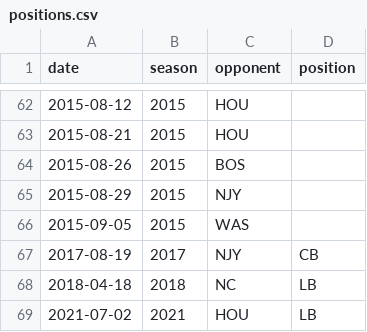
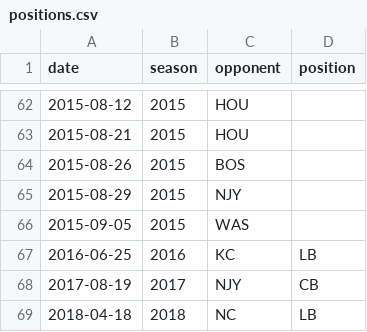
Before and after one commit to agale123/soccer-analytics, a CSV file: lu-barnes/data/raw/positions.csv, drawn as a sheet; only a part is shown, gaps mark what is left out; the shorter side is filled out with more unchanged rows.

```diff
--- a/lu-barnes/data/raw/positions.csv
+++ b/lu-barnes/data/raw/positions.csv
@@ -66,2 +66,3 @@ date,season,opponent,position
 2015-09-05,2015,WAS
+2016-06-25,2016,KC,LB
 2017-08-19,2017,NJY,CB
```
Also changed, not shown: lu-barnes/web/all_matches.csv, 3 other files.
